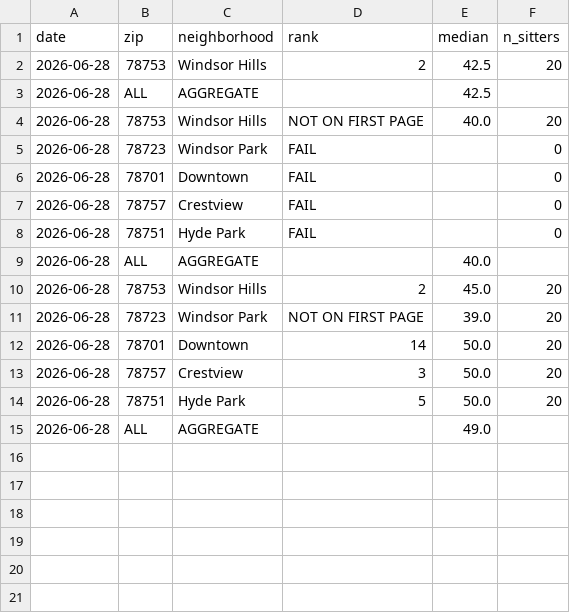
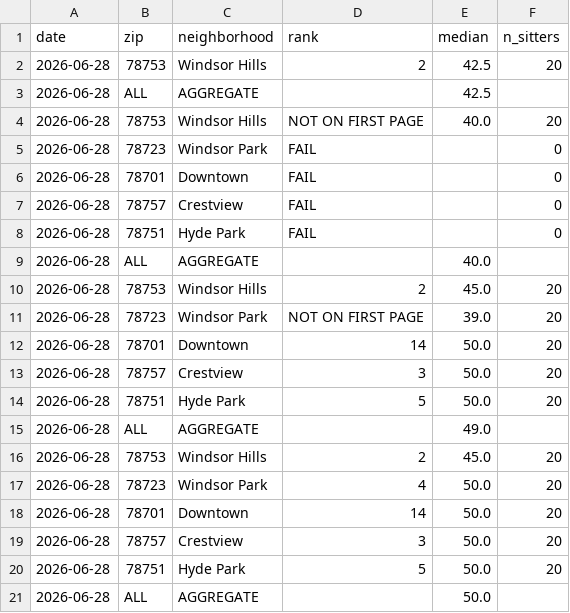
Before and after one commit to MalikHack007/Rover-Market-Report-Bot, a CSV file: report_log.csv, drawn as a sheet; the diff names each change by its address in the sheet, - before the commit and + after, or states it on an @@ line.

```diff
--- a/report_log.csv
+++ b/report_log.csv
+row 16: 2026-06-28 | 78753 | Windsor Hills | 2 | 45.0 | 20
+row 17: 2026-06-28 | 78723 | Windsor Park | 4 | 50.0 | 20
+row 18: 2026-06-28 | 78701 | Downtown | 14 | 50.0 | 20
+row 19: 2026-06-28 | 78757 | Crestview | 3 | 50.0 | 20
+row 20: 2026-06-28 | 78751 | Hyde Park | 5 | 50.0 | 20
+row 21: 2026-06-28 | ALL | AGGREGATE |  | 50.0
```
Also changed, not shown: 7 other files.
